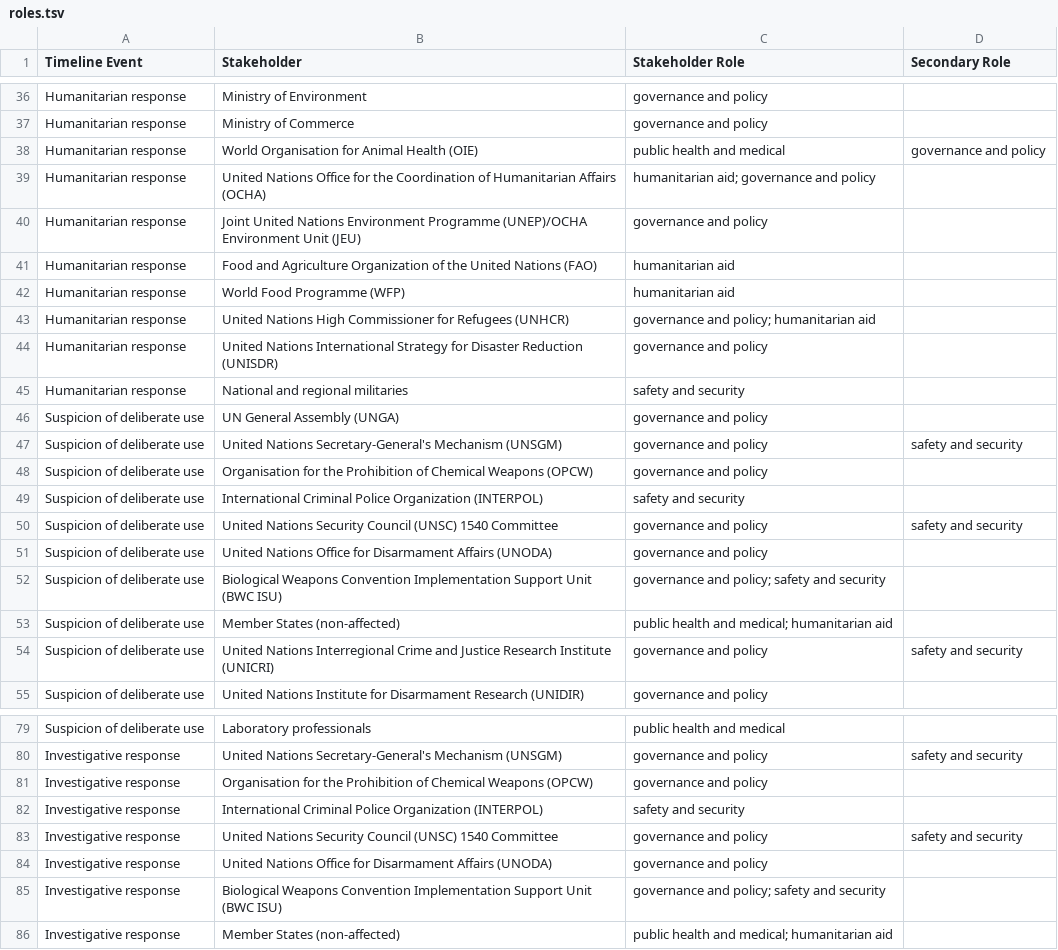
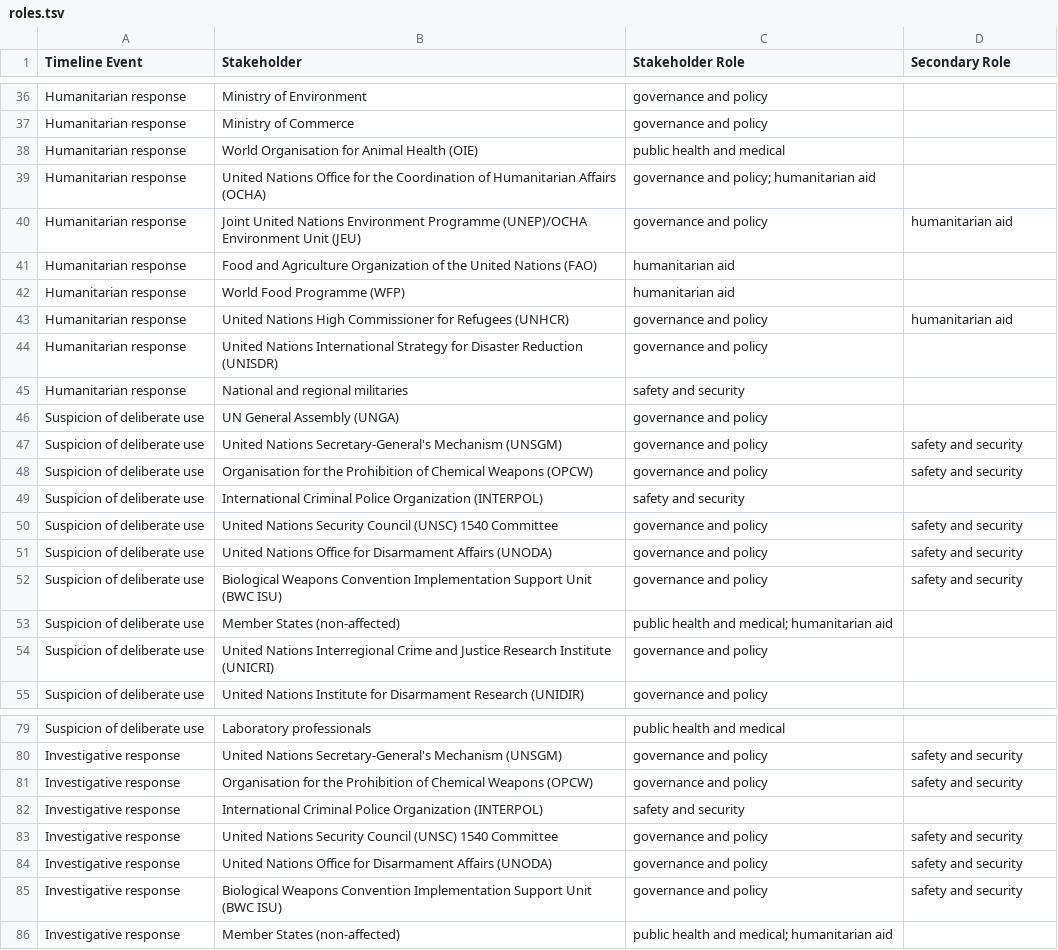
Before and after one commit to talus-analytics-bus/bioscenarios-stakeholders, a TSV file: data/roles.tsv, drawn as a sheet; only a part is shown, gaps mark what is left out; the diff covers the shown part only.

```diff
--- a/data/roles.tsv
+++ b/data/roles.tsv
@@ -37,8 +37,8 @@ Humanitarian response	Ministry of Environment	governance and policy
 Humanitarian response	Ministry of Commerce	governance and policy	
-Humanitarian response	World Organisation for Animal Health (OIE)	public health and medical	governance and policy
-Humanitarian response	United Nations Office for the Coordination of Humanitarian Affairs (OCHA)	humanitarian aid; governance and policy	
-Humanitarian response	Joint United Nations Environment Programme (UNEP)/OCHA Environment Unit (JEU)	governance and policy	
+Humanitarian response	World Organisation for Animal Health (OIE)	public health and medical	
+Humanitarian response	United Nations Office for the Coordination of Humanitarian Affairs (OCHA)	governance and policy; humanitarian aid	
+Humanitarian response	Joint United Nations Environment Programme (UNEP)/OCHA Environment Unit (JEU)	governance and policy	humanitarian aid
 Humanitarian response	Food and Agriculture Organization of the United Nations (FAO)	humanitarian aid	
 Humanitarian response	World Food Programme (WFP)	humanitarian aid	
-Humanitarian response	United Nations High Commissioner for Refugees (UNHCR)	governance and policy; humanitarian aid	
+Humanitarian response	United Nations High Commissioner for Refugees (UNHCR)	governance and policy	humanitarian aid
 Humanitarian response	United Nations International Strategy for Disaster Reduction (UNISDR)	governance and policy	
@@ -47,9 +47,9 @@ Suspicion of deliberate use	UN General Assembly (UNGA)	governance and policy
 Suspicion of deliberate use	United Nations Secretary-General's Mechanism (UNSGM)	governance and policy	safety and security
-Suspicion of deliberate use	Organisation for the Prohibition of Chemical Weapons (OPCW)	governance and policy	
+Suspicion of deliberate use	Organisation for the Prohibition of Chemical Weapons (OPCW)	governance and policy	safety and security
 Suspicion of deliberate use	International Criminal Police Organization (INTERPOL)	safety and security	
 Suspicion of deliberate use	United Nations Security Council (UNSC) 1540 Committee	governance and policy	safety and security
-Suspicion of deliberate use	United Nations Office for Disarmament Affairs (UNODA)	governance and policy	
-Suspicion of deliberate use	Biological Weapons Convention Implementation Support Unit (BWC ISU)	governance and policy; safety and security	
+Suspicion of deliberate use	United Nations Office for Disarmament Affairs (UNODA)	governance and policy	safety and security
+Suspicion of deliberate use	Biological Weapons Convention Implementation Support Unit (BWC ISU)	governance and policy	safety and security
 Suspicion of deliberate use	Member States (non-affected)	public health and medical; humanitarian aid	
-Suspicion of deliberate use	United Nations Interregional Crime and Justice Research Institute (UNICRI)	governance and policy	safety and security
+Suspicion of deliberate use	United Nations Interregional Crime and Justice Research Institute (UNICRI)	governance and policy	
 Suspicion of deliberate use	United Nations Institute for Disarmament Research (UNIDIR)	governance and policy	
@@ -80,7 +80,7 @@ Suspicion of deliberate use	Laboratory professionals	public health and medical
 Investigative response	United Nations Secretary-General's Mechanism (UNSGM)	governance and policy	safety and security
-Investigative response	Organisation for the Prohibition of Chemical Weapons (OPCW)	governance and policy	
+Investigative response	Organisation for the Prohibition of Chemical Weapons (OPCW)	governance and policy	safety and security
 Investigative response	International Criminal Police Organization (INTERPOL)	safety and security	
 Investigative response	United Nations Security Council (UNSC) 1540 Committee	governance and policy	safety and security
-Investigative response	United Nations Office for Disarmament Affairs (UNODA)	governance and policy	
-Investigative response	Biological Weapons Convention Implementation Support Unit (BWC ISU)	governance and policy; safety and security	
+Investigative response	United Nations Office for Disarmament Affairs (UNODA)	governance and policy	safety and security
+Investigative response	Biological Weapons Convention Implementation Support Unit (BWC ISU)	governance and policy	safety and security
 Investigative response	Member States (non-affected)	public health and medical; humanitarian aid	
```
Also changed, not shown: 21 edited cells elsewhere in this file, data/policyevents.tsv.
